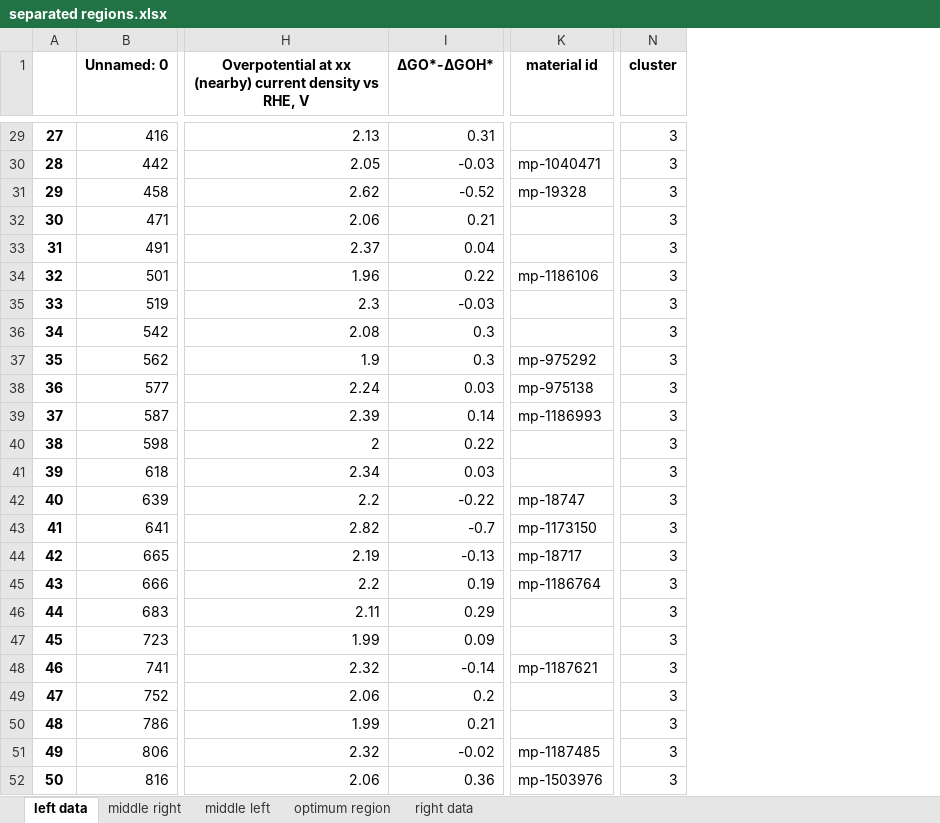
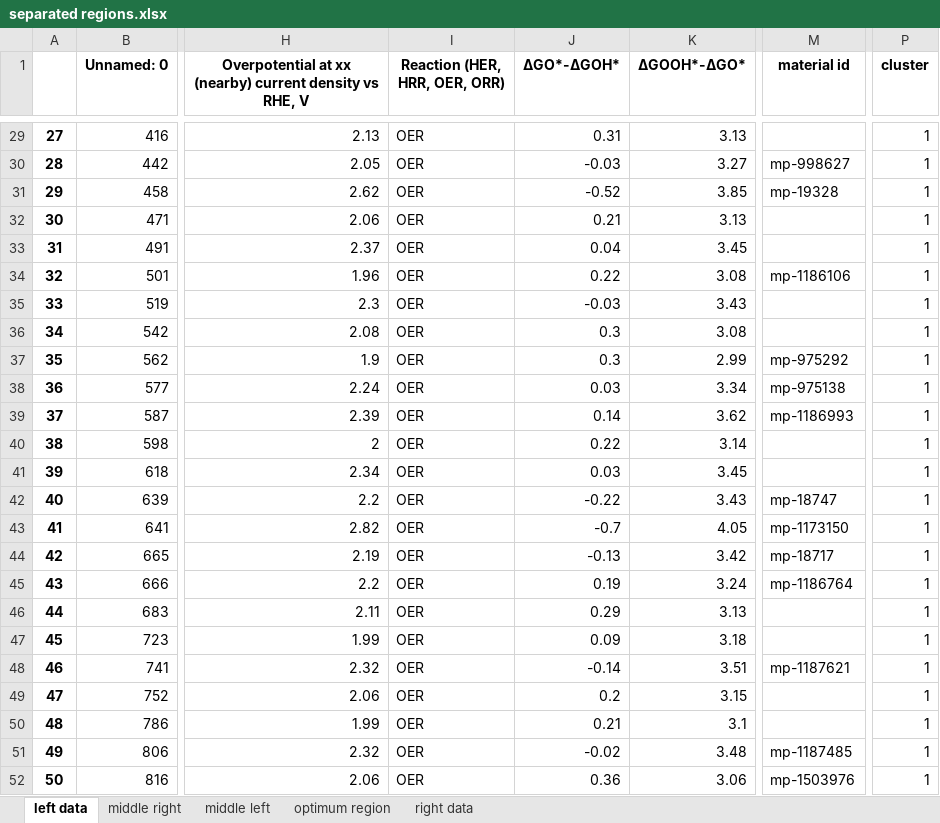
Before and after one commit to fahim-ah/Yr3-Project, an Excel workbook: separated regions.xlsx, sheet left data, drawn as a sheet; only a part is shown, gaps mark what is left out; values as stored, in another font and other column widths than the file's, no borders; addresses are those after the commit; the diff covers the shown part only; the diff names each change by its address in the sheet, - before the commit and + after, or states it on an @@ line.

```diff
--- a/separated regions.xlsx (sheet left data)
+++ b/separated regions.xlsx (sheet left data)
+column I (Reaction (HER, HRR, OER, ORR)), rows 29-52: all OER
+column K (ΔGOOH*-ΔGO*), rows 29-52: 3.13 | 3.27 | 3.85 | 3.13 | 3.45 | 3.08 | 3.43 | 3.08 | 2.99 | 3.34 | 3.62 | 3.14 | 3.45 | 3.43 | 4.05 | 3.42 | 3.24 | 3.13 | 3.18 | 3.51 | 3.15 | 3.1 | 3.48 | 3.06
-P29:P52 (cluster): 3
+P29:P52 (cluster): 1
-M30 (material id): mp-1040471
+M30 (material id): mp-998627
```
Also changed, not shown: 27 edited cells elsewhere in this sheet, sheet middle right, sheet right data, sheet optimum region, sheet middle left, 17 other files.
